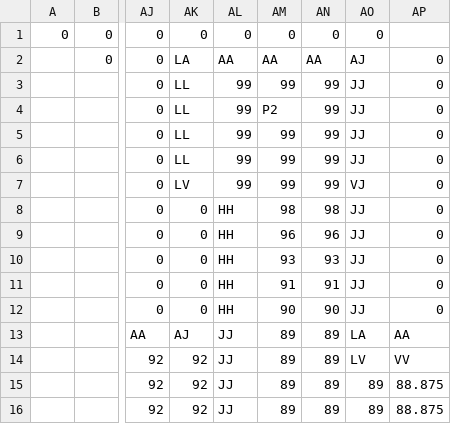
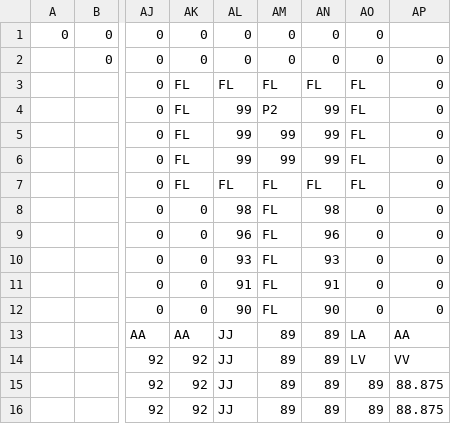
Before and after one commit to dctucker/nimarble, a TSV file: assets/levels/3mask.tsv, drawn as a sheet; only a part is shown, gaps mark what is left out; the diff covers the shown part only; the diff names each change by its address in the sheet, - before the commit and + after, or states it on an @@ line.

```diff
--- a/assets/levels/3mask.tsv
+++ b/assets/levels/3mask.tsv
-AK2: LA
+AK2: 0
-AL2: AA
+AL2: 0
-AM2: AA
+AM2: 0
-AN2: AA
+AN2: 0
-AO2: AJ
+AO2: 0
-AK3:AK6: LL
+AK3:AK6: FL
-AL3: 99
+AL3: FL
-AM3: 99
+AM3: FL
-AN3: 99
+AN3: FL
-AO3:AO6: JJ
+AO3:AO6: FL
-AK7: LV
+AK7: FL
-AL7: 99
+AL7: FL
-AM7: 99
+AM7: FL
-AN7: 99
+AN7: FL
-AO7: VJ
+AO7: FL
-AL8: HH
+AL8: 98
-AM8: 98
+AM8: FL
-AO8:AO12: JJ
+AO8:AO12: 0
-AL9: HH
+AL9: 96
-AM9: 96
+AM9: FL
-AL10: HH
+AL10: 93
-AM10: 93
+AM10: FL
-AL11: HH
+AL11: 91
-AM11: 91
+AM11: FL
-AL12: HH
+AL12: 90
-AM12: 90
+AM12: FL
-AK13: AJ
+AK13: AA
```
Also changed, not shown: 32 edited cells elsewhere in this file, assets/levels/6.tsv, assets/levels/6mask.tsv.
